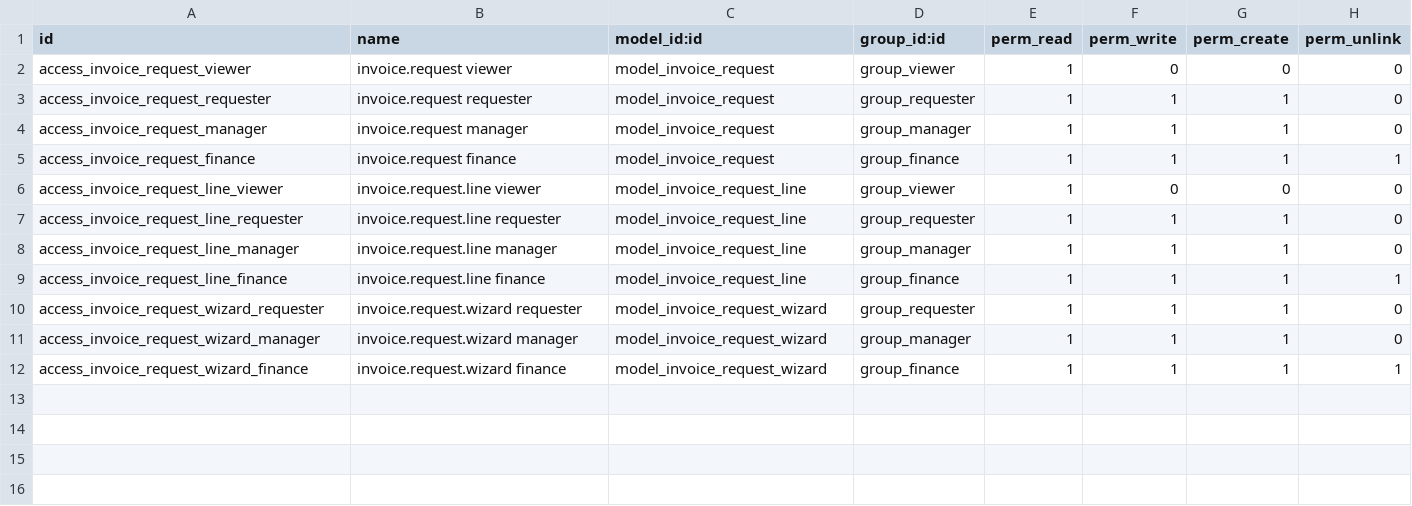
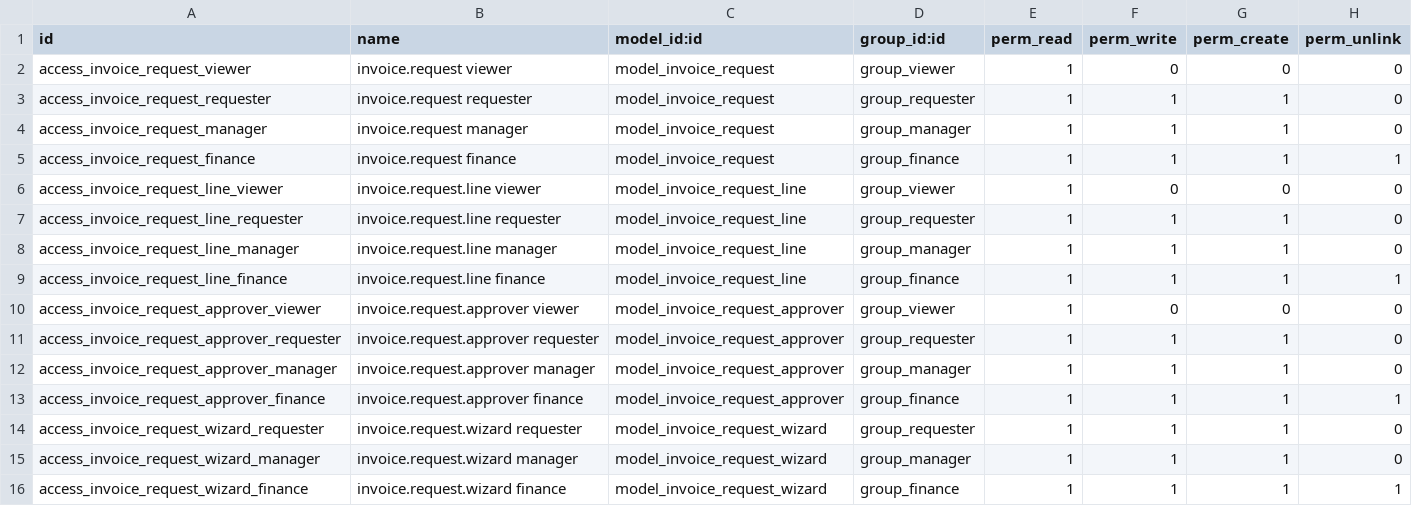
Before and after one commit to MohammedNaji123547/Odoo, a CSV file: invoice_request/security/ir.model.access.csv, drawn as a sheet.

Commit message:
feat: invoice request - vendor first, contract filter, auto lines, approvers, attachments

```diff
--- a/invoice_request/security/ir.model.access.csv
+++ b/invoice_request/security/ir.model.access.csv
@@ -9,2 +9,6 @@ access_invoice_request_line_manager,invoice.request.line manager,model_invoice_r
 access_invoice_request_line_finance,invoice.request.line finance,model_invoice_request_line,group_finance,1,1,1,1
+access_invoice_request_approver_viewer,invoice.request.approver viewer,model_invoice_request_approver,group_viewer,1,0,0,0
+access_invoice_request_approver_requester,invoice.request.approver requester,model_invoice_request_approver,group_requester,1,1,1,0
+access_invoice_request_approver_manager,invoice.request.approver manager,model_invoice_request_approver,group_manager,1,1,1,0
+access_invoice_request_approver_finance,invoice.request.approver finance,model_invoice_request_approver,group_finance,1,1,1,1
 access_invoice_request_wizard_requester,invoice.request.wizard requester,model_invoice_request_wizard,group_requester,1,1,1,0
```
Also changed, not shown: 5 other files.
